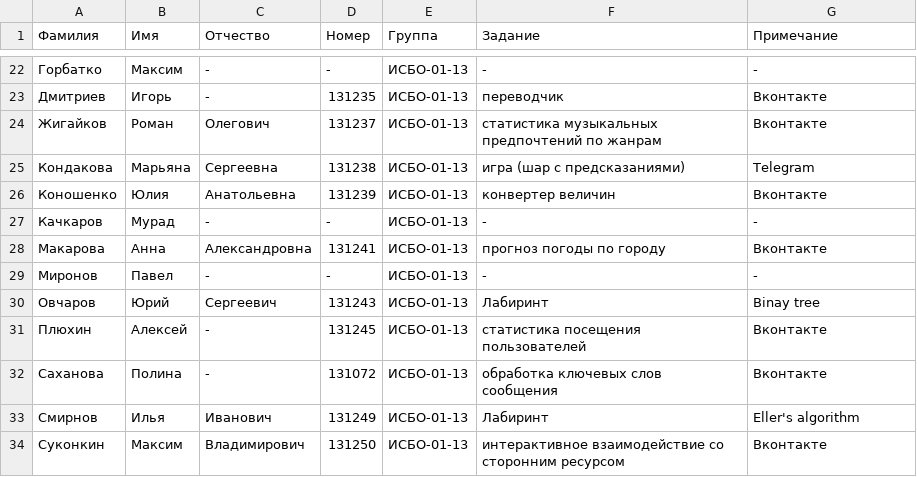
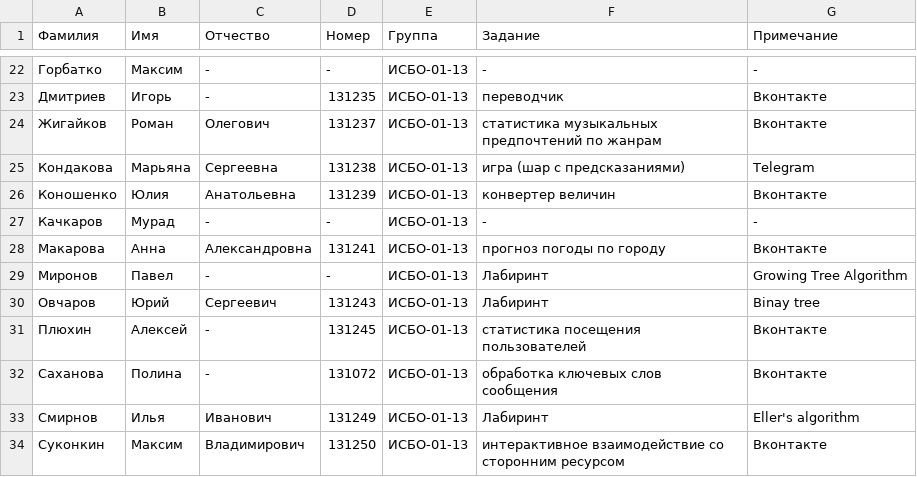
Before and after one commit to BasePractice/2015.2, a CSV file: .cources.csv, drawn as a sheet; only a part is shown, gaps mark what is left out.

Commit message:
Выбор алгоритма

```diff
--- a/.cources.csv
+++ b/.cources.csv
@@ -28,3 +28,3 @@
 Макарова,Анна,Александровна,131241,ИСБО-01-13,прогноз погоды по городу,Вконтакте
-Миронов,Павел,-,-,ИСБО-01-13,-,-
+Миронов,Павел,-,-,ИСБО-01-13,Лабиринт,Growing Tree Algorithm
 Овчаров,Юрий,Сергеевич,131243,ИСБО-01-13,Лабиринт,Binay tree
```
